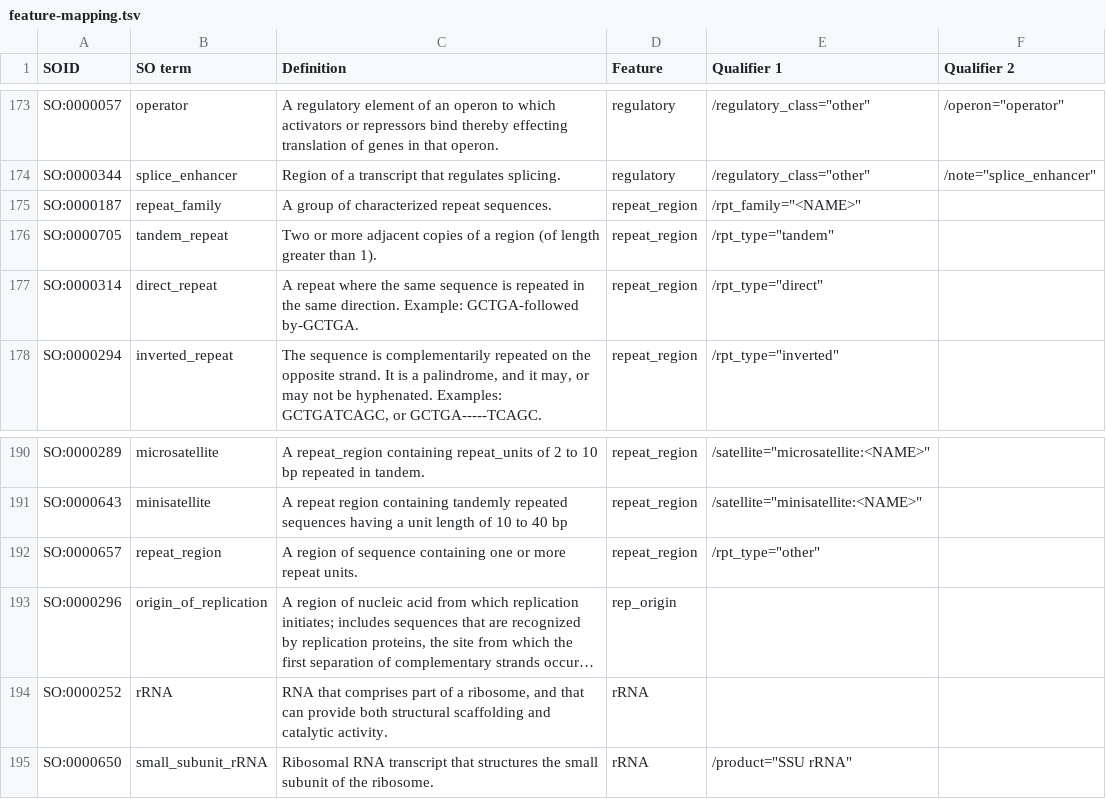
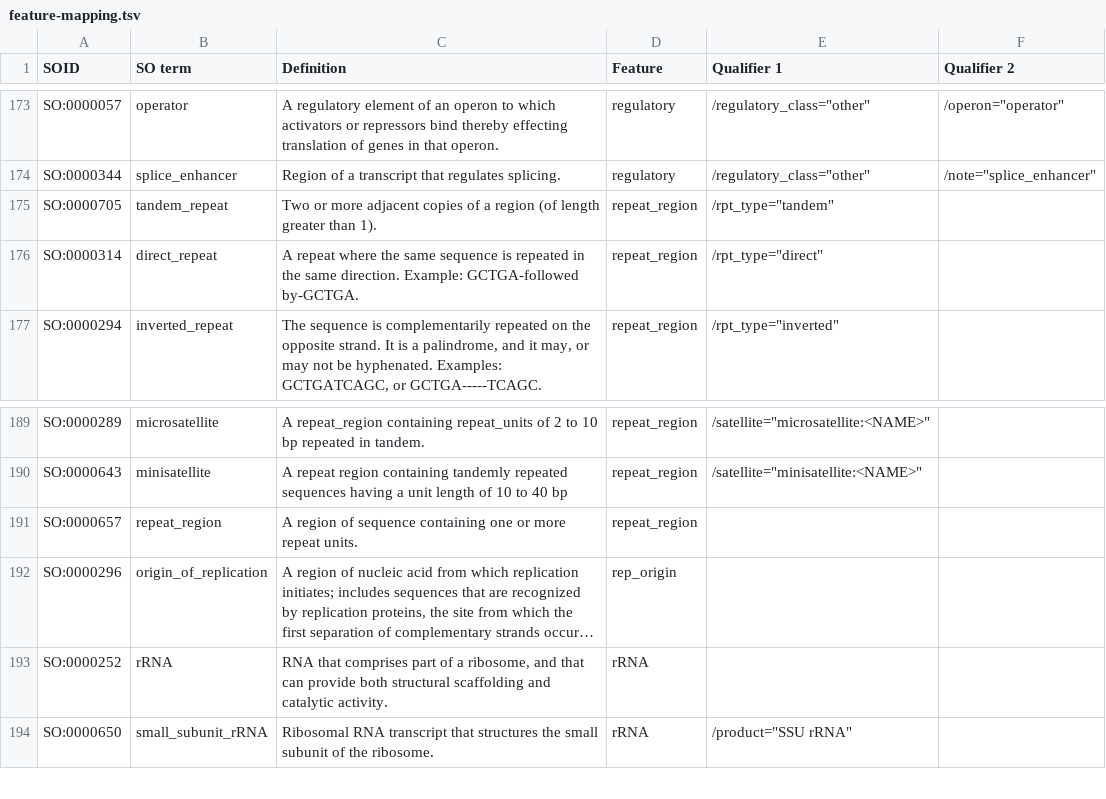
Before and after one commit to enasequence/gff3tools, a TSV file: src/main/resources/feature-mapping.tsv, drawn as a sheet; only a part is shown, gaps mark what is left out; long unchanged cells end in …; removed rows and columns are numbered as before the commit, all else as after; the diff names each change by its address in the sheet, - before the commit and + after, or states it on an @@ line.

Commit message:
Fix repeat_region & repeat_family errors

```diff
--- a/src/main/resources/feature-mapping.tsv
+++ b/src/main/resources/feature-mapping.tsv
-row 175: SO:0000187 | repeat_family | A group of characterized repeat sequences. | repeat_region | /rpt_family="<NAME>"
-E191 (Qualifier 1): /rpt_type="other"
+E191 (Qualifier 1): (empty)
```
Also changed, not shown: 10 other files.
